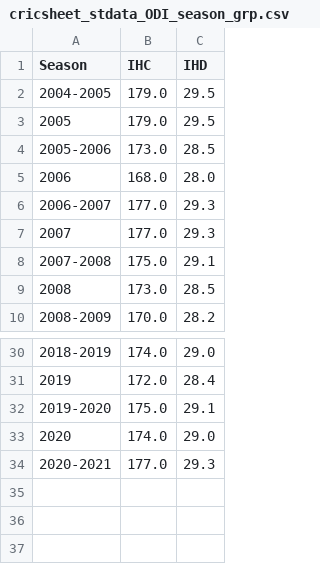
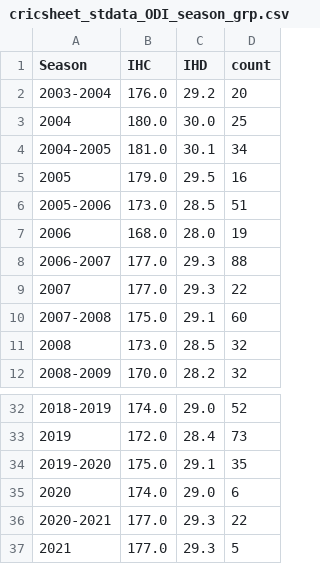
Before and after one commit to 18HIAGC/cricdata_project01, a CSV file: data/cricsheet_stdata_ODI_season_grp.csv, drawn as a sheet; only a part is shown, gaps mark what is left out; removed rows and columns are numbered as before the commit, all else as after; the diff names each change by its address in the sheet, - before the commit and + after, or states it on an @@ line.

```diff
--- a/data/cricsheet_stdata_ODI_season_grp.csv
+++ b/data/cricsheet_stdata_ODI_season_grp.csv
+column D (count), rows 5-12: 16 | 51 | 19 | 88 | 22 | 60 | 32 | 32; rows 32-36: 52 | 73 | 35 | 6 | 22
-row 2: 2004-2005 | 179.0 | 29.5
+row 2: 2003-2004 | 176.0 | 29.2 | 20
+row 3: 2004 | 180.0 | 30.0 | 25
+row 4: 2004-2005 | 181.0 | 30.1 | 34
+row 37: 2021 | 177.0 | 29.3 | 5
```
Also changed, not shown: 2 other files.
